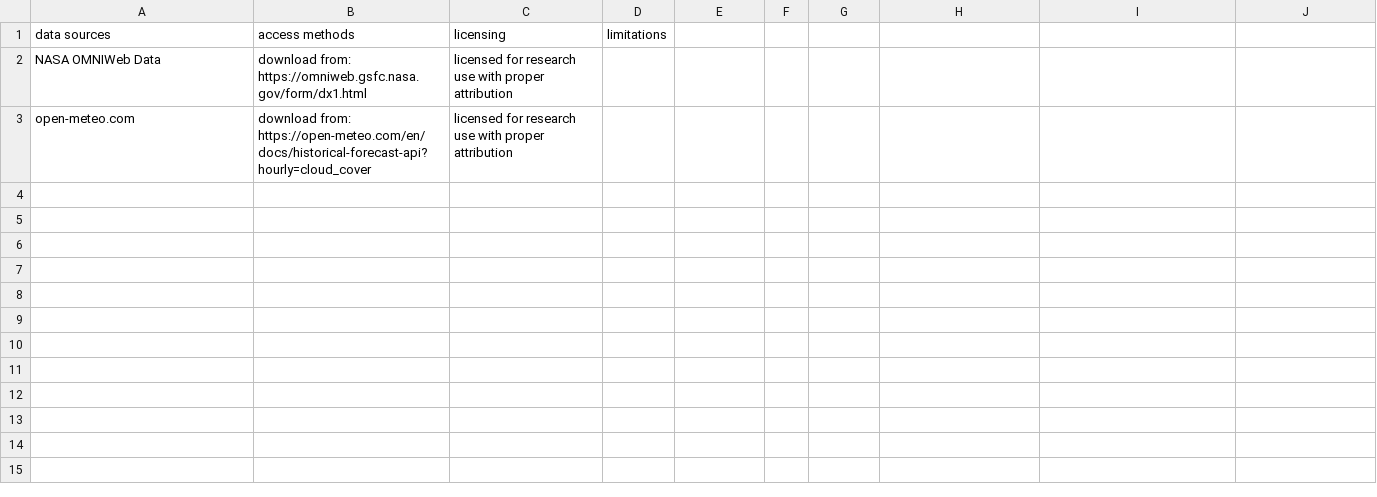
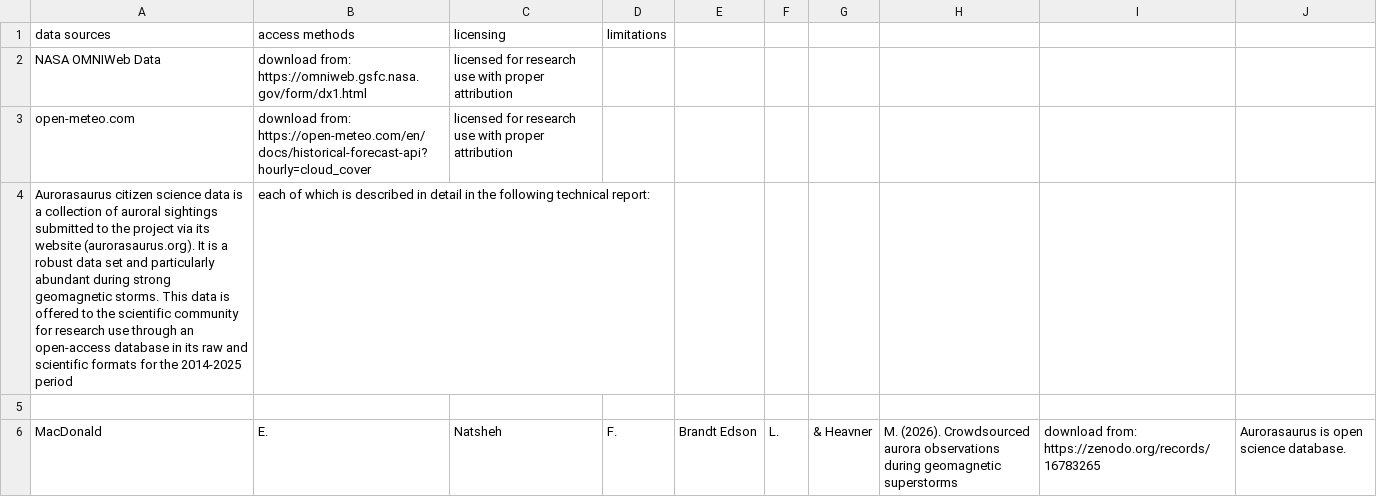
Before and after one commit to Erdos-Projects/summer26-aurora-visibility-predictions, a CSV file: data_inventory.csv, drawn as a sheet; the diff names each change by its address in the sheet, - before the commit and + after, or states it on an @@ line.

```diff
--- a/data_inventory.csv
+++ b/data_inventory.csv
+row 4: Aurorasaurus citizen science data is a collection of auroral sightings submitted to the project via its website (aurorasaurus.org). It is a robust data set and particularly abundant during strong geomagnetic storms. This data is offered to the scientific community for research use through an open-access database in its raw and scientific formats for the 2014-2025 period | each of which is described in detail in the following technical report:
+row 5: (empty)
+row 6: MacDonald | E. | Natsheh | F. | Brandt Edson | L. | & Heavner | M. (2026). Crowdsourced aurora observations during geomagnetic superstorms | download from: https://zenodo.org/records/16783265 | Aurorasaurus is open science database.
```
Also changed, not shown: 4 other files.
